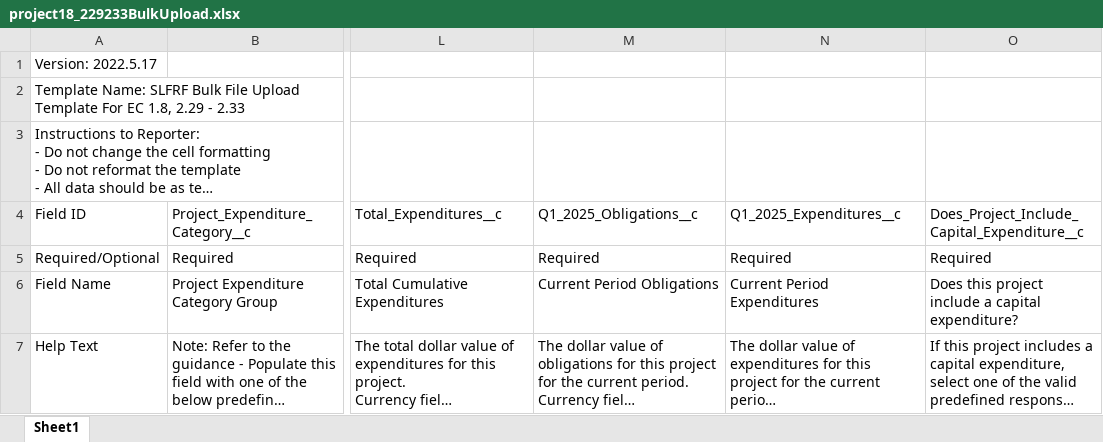
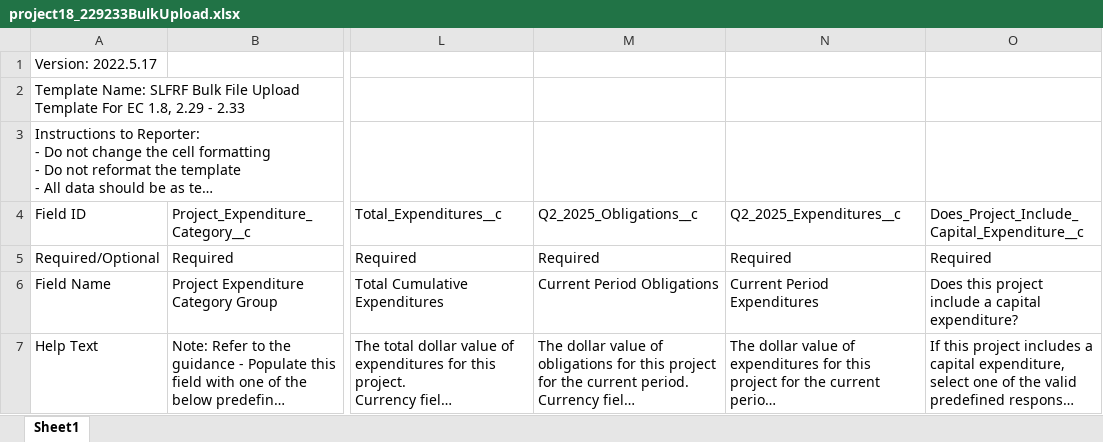
Before and after one commit to navapbc/arpa-reporter, an Excel workbook: packages/server/src/arpa_reporter/data/treasury/project18_229233BulkUpload.xlsx, sheet Sheet1, drawn as a sheet; only a part is shown, gaps mark what is left out; long unchanged cells end in …; values as stored, in another font and other column widths than the file's, no borders; the diff names each change by its address in the sheet, - before the commit and + after, or states it on an @@ line.

Commit message:
chore: add updated treasury report files

```diff
--- a/packages/server/src/arpa_reporter/data/treasury/project18_229233BulkUpload.xlsx (sheet Sheet1)
+++ b/packages/server/src/arpa_reporter/data/treasury/project18_229233BulkUpload.xlsx (sheet Sheet1)
-M4: Q1_2025_Obligations__c
+M4: Q2_2025_Obligations__c
-N4: Q1_2025_Expenditures__c
+N4: Q2_2025_Expenditures__c
```
Also changed, not shown: packages/server/src/arpa_reporter/data/treasury/project19_234BulkUpload.xlsx, packages/server/src/arpa_reporter/data/treasury/project211214BulkUpload.xlsx, 11 other files.
